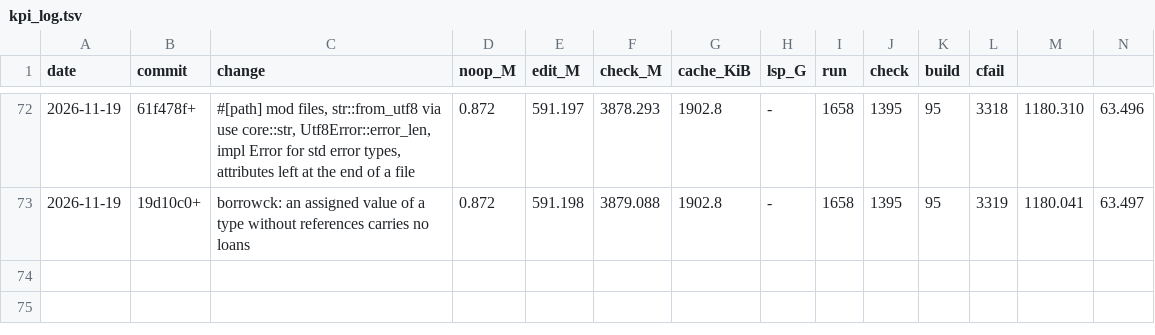
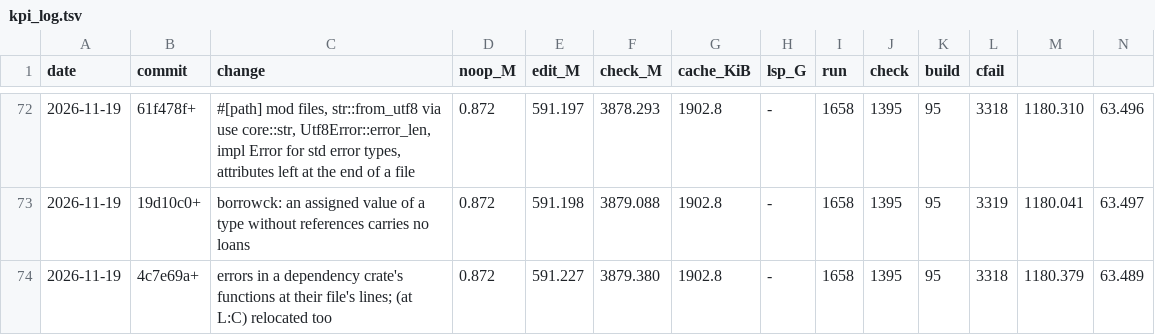
Before and after one commit to mizchi/zust, a TSV file: bench/kpi_log.tsv, drawn as a sheet; only a part is shown, gaps mark what is left out; rows hold the shown columns only; the diff names each change by its address in the sheet, - before the commit and + after, or states it on an @@ line.

```diff
--- a/bench/kpi_log.tsv
+++ b/bench/kpi_log.tsv
+row 74: 2026-11-19 | 4c7e69a+ | errors in a dependency crate's functions at their file's lines; (at L:C) relocated too | 0.872 | 591.227 | 3879.380 | 1902.8 | - | 1658 | 1395 | 95 | 3318 | 1180.379 | 63.489
```
Also changed, not shown: 3 other files.
